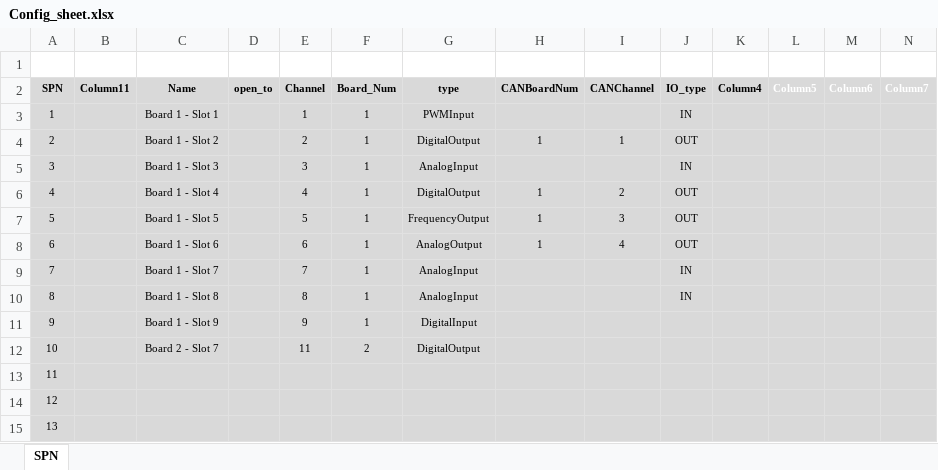
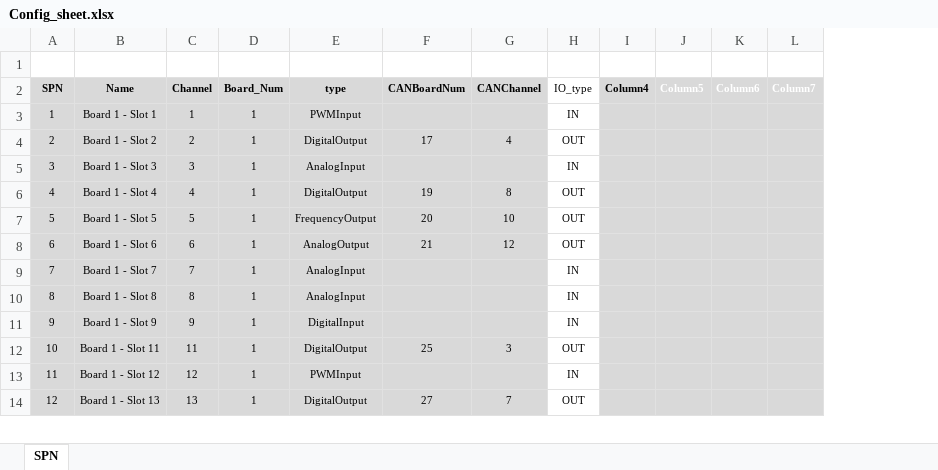
Before and after one commit to fargoengineering/NGIO_UI_V2, an Excel workbook: UserInterface/Config_sheet.xlsx, sheet SPN, drawn as a sheet; only a part is shown; values as stored, in another font and other column widths than the file's, no borders; table styles not drawn; removed rows and columns are numbered as before the commit, all else as after; rows hold the shown columns only; the diff covers the shown part only; the diff names each change by its address in the sheet, - before the commit and + after, or states it on an @@ line.

```diff
--- a/UserInterface/Config_sheet.xlsx (sheet SPN)
+++ b/UserInterface/Config_sheet.xlsx (sheet SPN)
-column B (Column11), empty
-column D (open_to), empty
-H2:H11 fill: #D9D9D9
+H2:H11 fill: none
-H2 bold: on
+H2 bold: off
-F4 (CANBoardNum): 1
+F4 (CANBoardNum): 17
-G4 (CANChannel): 1
+G4 (CANChannel): 4
-F6 (CANBoardNum): 1
+F6 (CANBoardNum): 19
-G6 (CANChannel): 2
+G6 (CANChannel): 8
-F7 (CANBoardNum): 1
+F7 (CANBoardNum): 20
-G7 (CANChannel): 3
+G7 (CANChannel): 10
-F8 (CANBoardNum): 1
+F8 (CANBoardNum): 21
-G8 (CANChannel): 4
+G8 (CANChannel): 12
-H11 (IO_type): (empty)
+H11 (IO_type): IN
-row 12: 10 |  | Board 2 - Slot 7 |  | 11 | 2 | DigitalOutput
@@ column A (SPN) renumbered between rows 12 and 33 @@
-B12 (Name): (empty)
+B12 (Name): Board 1 - Slot 11
-C12 (Channel): (empty)
+C12 (Channel): 11
-D12:D14 (Board_Num): (empty)
+D12:D14 (Board_Num): 1
-E12 (type): (empty)
+E12 (type): DigitalOutput
-F12 (CANBoardNum): (empty)
+F12 (CANBoardNum): 25
-G12 (CANChannel): (empty)
+G12 (CANChannel): 3
-H12 (IO_type): (empty)
+H12 (IO_type): OUT
-H12:H14 fill: #D9D9D9
+H12:H14 fill: none
-B13 (Name): (empty)
+B13 (Name): Board 1 - Slot 12
-C13 (Channel): (empty)
+C13 (Channel): 12
-E13 (type): (empty)
+E13 (type): PWMInput
-H13 (IO_type): (empty)
+H13 (IO_type): IN
-B14 (Name): (empty)
+B14 (Name): Board 1 - Slot 13
-C14 (Channel): (empty)
+C14 (Channel): 13
-E14 (type): (empty)
+E14 (type): DigitalOutput
-F14 (CANBoardNum): (empty)
+F14 (CANBoardNum): 27
-G14 (CANChannel): (empty)
+G14 (CANChannel): 7
-H14 (IO_type): (empty)
+H14 (IO_type): OUT
```
Also changed, not shown: 6 added rows, 1 removed row, 112 edited cells and cell formats elsewhere in this sheet, formulas that keep their value, charts or pictures, 4 other files.
